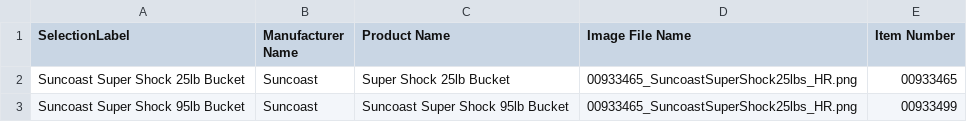
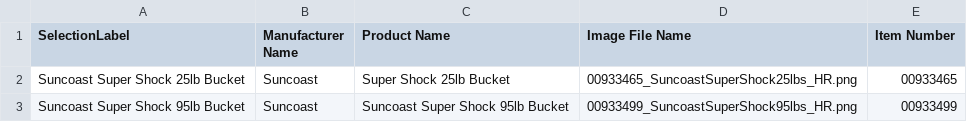
Before and after one commit to TemplateSourceData/LargeChemicals, a CSV file: LargeChemData.csv, drawn as a sheet.

Commit message:
Update LargeChemData.csv with new entries

```diff
--- a/LargeChemData.csv
+++ b/LargeChemData.csv
@@ -2,2 +2,2 @@
 Suncoast Super Shock 25lb Bucket,Suncoast ,Super Shock 25lb Bucket,00933465_SuncoastSuperShock25lbs_HR.png,00933465
-Suncoast Super Shock 95lb Bucket,Suncoast ,Suncoast Super Shock 95lb Bucket,00933465_SuncoastSuperShock25lbs_HR.png,00933499
+Suncoast Super Shock 95lb Bucket,Suncoast ,Suncoast Super Shock 95lb Bucket,00933499_SuncoastSuperShock95lbs_HR.png,00933499
```
